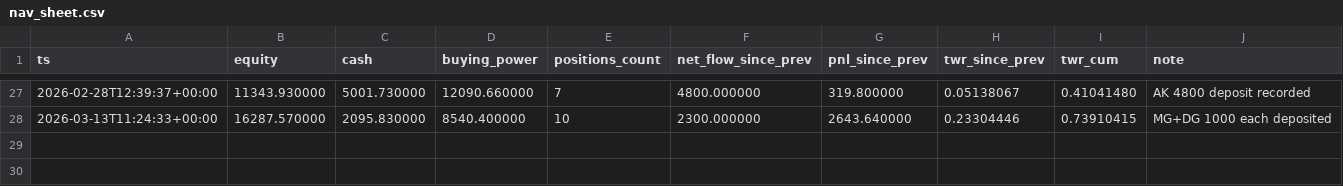
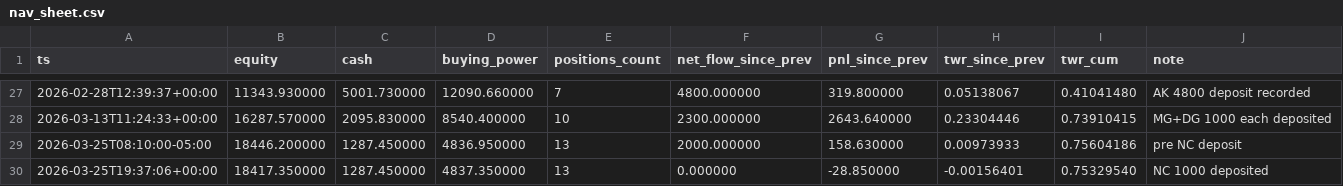
Before and after one commit to pythonjeff/lox, a CSV file: data/nav_sheet.csv, drawn as a sheet; only a part is shown, gaps mark what is left out.

```diff
--- a/data/nav_sheet.csv
+++ b/data/nav_sheet.csv
@@ -28 +28,3 @@ ts,equity,cash,buying_power,positions_count,net_flow_since_prev,pnl_since_prev,t
 2026-03-13T11:24:33+00:00,16287.570000,2095.830000,8540.400000,10,2300.000000,2643.640000,0.23304446,0.73910415,MG+DG 1000 each deposited
+2026-03-25T08:10:00-05:00,18446.200000,1287.450000,4836.950000,13,2000.000000,158.630000,0.00973933,0.75604186,pre NC deposit
+2026-03-25T19:37:06+00:00,18417.350000,1287.450000,4837.350000,13,0.000000,-28.850000,-0.00156401,0.75329540,NC 1000 deposited
```
Also changed, not shown: data/nav_investor_flows.csv.
